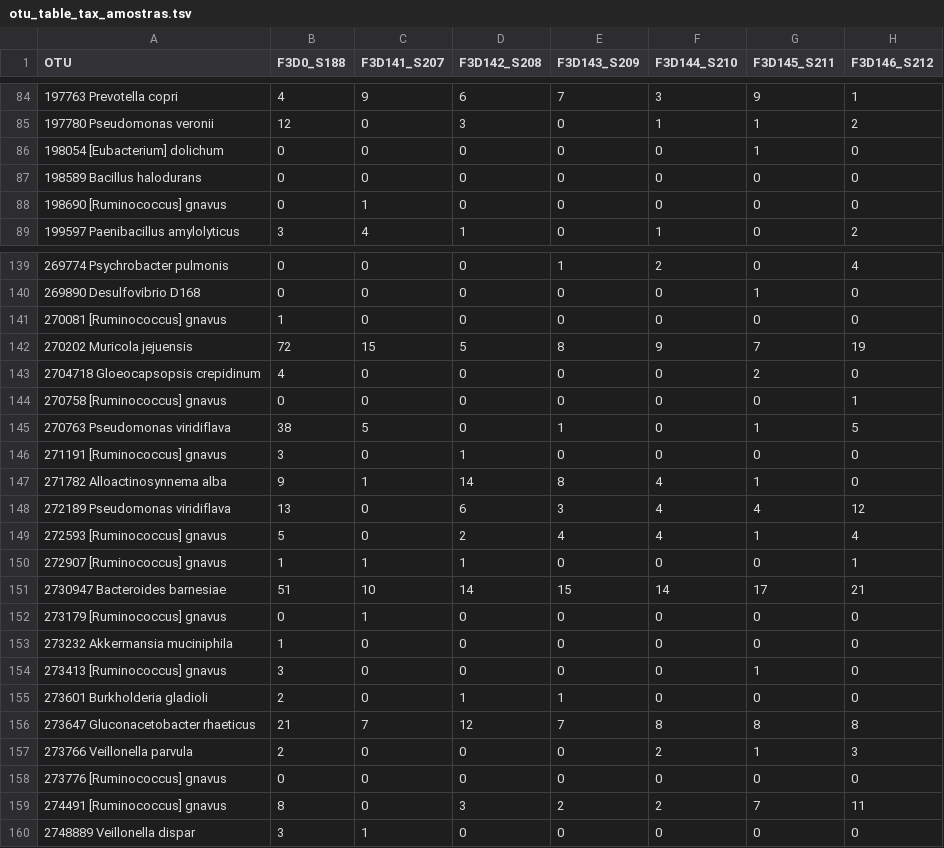
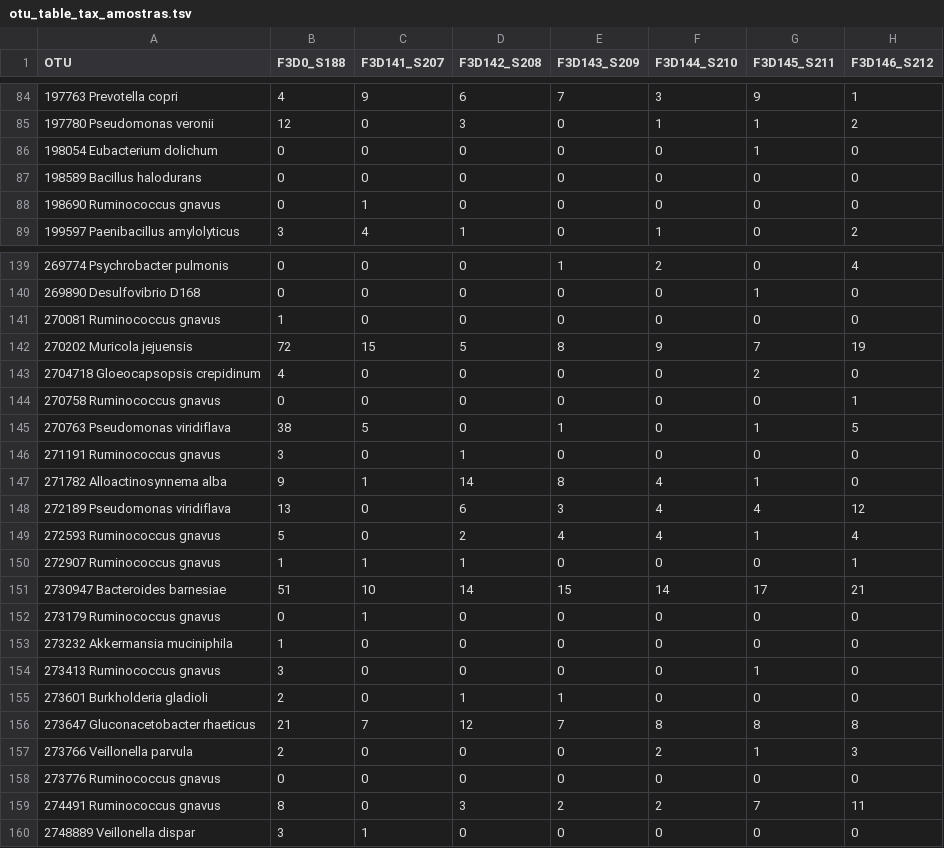
Before and after one commit to igrorp/desafio_neo, a TSV file: arquivos-de-apoio/tables/otu_table_tax_amostras.tsv, drawn as a sheet; only a part is shown, gaps mark what is left out; the diff covers the shown part only; the diff names each change by its address in the sheet, - before the commit and + after, or states it on an @@ line.

```diff
--- a/arquivos-de-apoio/tables/otu_table_tax_amostras.tsv
+++ b/arquivos-de-apoio/tables/otu_table_tax_amostras.tsv
-A86 (OTU): 198054 [Eubacterium] dolichum
+A86 (OTU): 198054 Eubacterium dolichum
-A88 (OTU): 198690 [Ruminococcus] gnavus
+A88 (OTU): 198690 Ruminococcus gnavus
-A141 (OTU): 270081 [Ruminococcus] gnavus
+A141 (OTU): 270081 Ruminococcus gnavus
-A144 (OTU): 270758 [Ruminococcus] gnavus
+A144 (OTU): 270758 Ruminococcus gnavus
-A146 (OTU): 271191 [Ruminococcus] gnavus
+A146 (OTU): 271191 Ruminococcus gnavus
-A149 (OTU): 272593 [Ruminococcus] gnavus
+A149 (OTU): 272593 Ruminococcus gnavus
-A150 (OTU): 272907 [Ruminococcus] gnavus
+A150 (OTU): 272907 Ruminococcus gnavus
-A152 (OTU): 273179 [Ruminococcus] gnavus
+A152 (OTU): 273179 Ruminococcus gnavus
-A154 (OTU): 273413 [Ruminococcus] gnavus
+A154 (OTU): 273413 Ruminococcus gnavus
-A158 (OTU): 273776 [Ruminococcus] gnavus
+A158 (OTU): 273776 Ruminococcus gnavus
-A159 (OTU): 274491 [Ruminococcus] gnavus
+A159 (OTU): 274491 Ruminococcus gnavus
```
Also changed, not shown: 44 edited cells elsewhere in this file, arquivos-de-apoio/tables/metadata.csv, arquivos-de-apoio/tables/tax_table_amostras.tsv, 9 other files.
